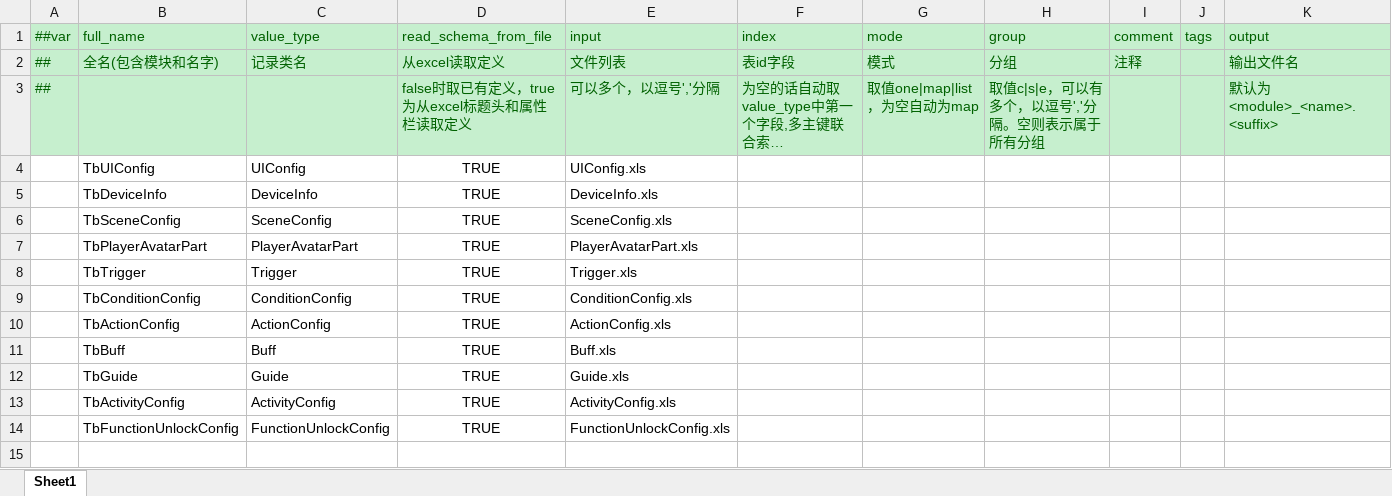
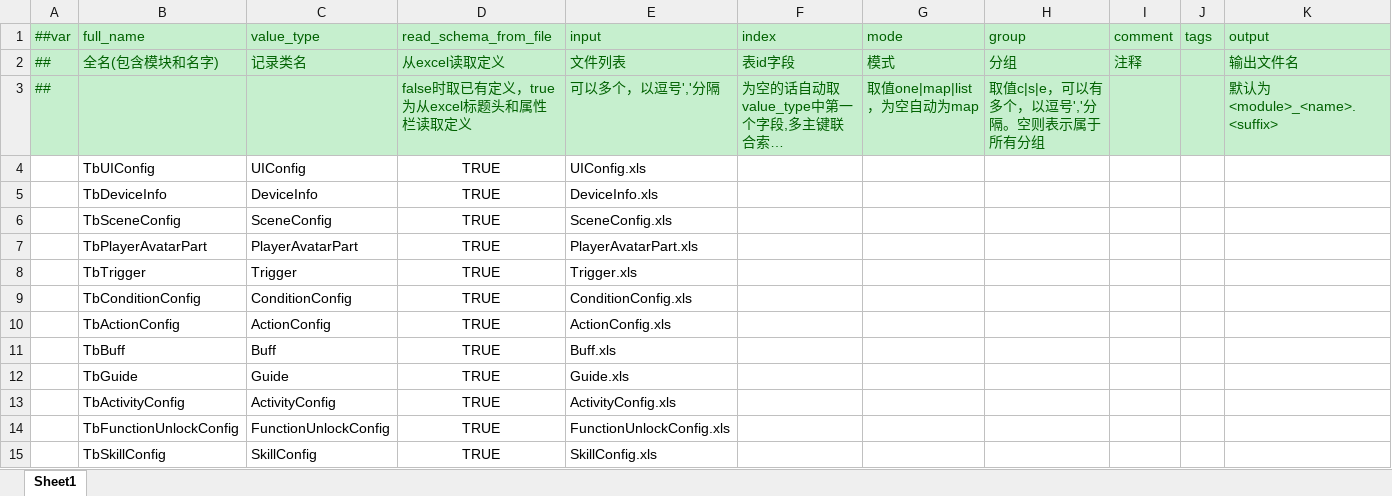
Before and after one commit to code10088/HelloWorld, an Excel workbook: Luban/Datas/__tables__.xlsx, sheet Sheet1, drawn as a sheet; long unchanged cells end in …; values as stored, in another font and other column widths than the file's, no borders; the diff names each change by its address in the sheet, - before the commit and + after, or states it on an @@ line.

```diff
--- a/Luban/Datas/__tables__.xlsx (sheet Sheet1)
+++ b/Luban/Datas/__tables__.xlsx (sheet Sheet1)
+row 15:  | TbSkillConfig | SkillConfig | TRUE | SkillConfig.xls
```
Also changed, not shown: Luban/Datas/__enums__.xlsx, 34 other files.
